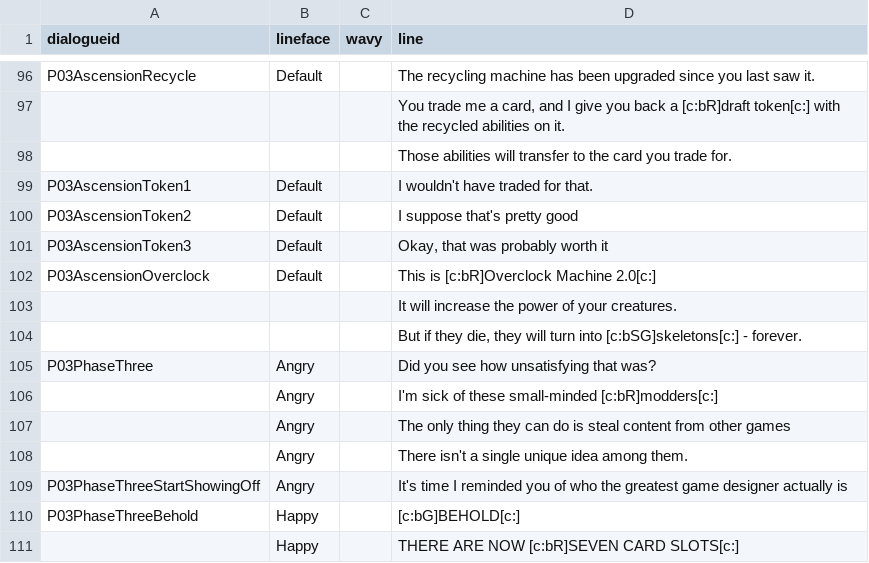
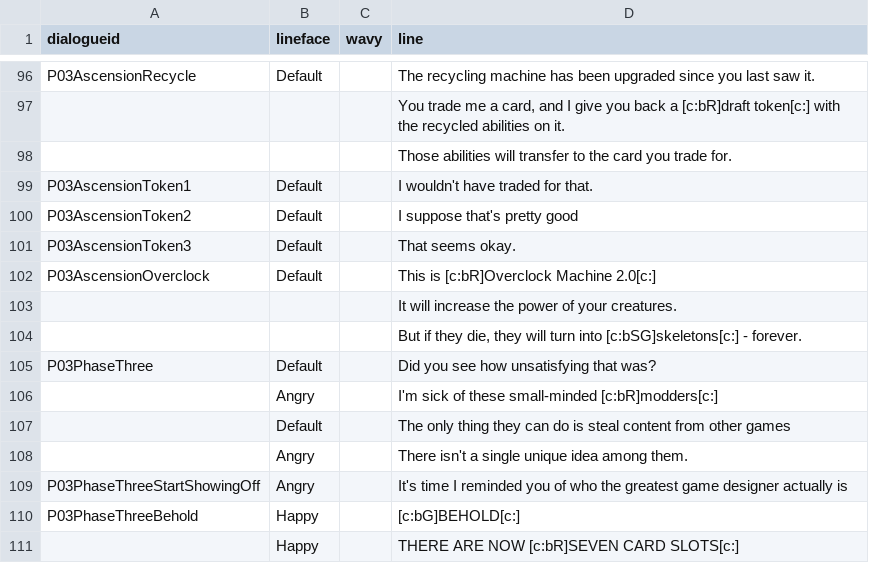
Before and after one commit to divisionbyz0rro/Infiniscryption, a CSV file: P03KayceeRun/data/dialogue_database.csv, drawn as a sheet; only a part is shown, gaps mark what is left out; the diff covers the shown part only.

```diff
--- a/P03KayceeRun/data/dialogue_database.csv
+++ b/P03KayceeRun/data/dialogue_database.csv
@@ -100,3 +100,3 @@ P03AscensionToken1,Default,,I wouldn't have traded for that.
 P03AscensionToken2,Default,,I suppose that's pretty good
-P03AscensionToken3,Default,,"Okay, that was probably worth it"
+P03AscensionToken3,Default,,That seems okay.
 P03AscensionOverclock,Default,,This is [c:bR]Overclock Machine 2.0[c:]
@@ -104,5 +104,5 @@ P03AscensionOverclock,Default,,This is [c:bR]Overclock Machine 2.0[c:]
 ,,,"But if they die, they will turn into [c:bSG]skeletons[c:] - forever."
-P03PhaseThree,Angry,,Did you see how unsatisfying that was?
+P03PhaseThree,Default,,Did you see how unsatisfying that was?
 ,Angry,,I'm sick of these small-minded [c:bR]modders[c:]
-,Angry,,The only thing they can do is steal content from other games
+,Default,,The only thing they can do is steal content from other games
 ,Angry,,There isn't a single unique idea among them.
```
Also changed, not shown: 14 edited cells elsewhere in this file, 9 other files.
